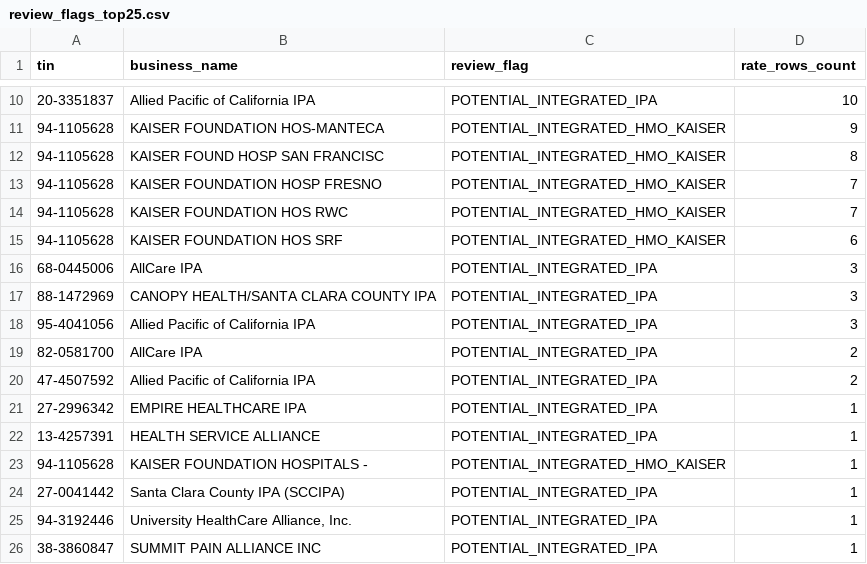
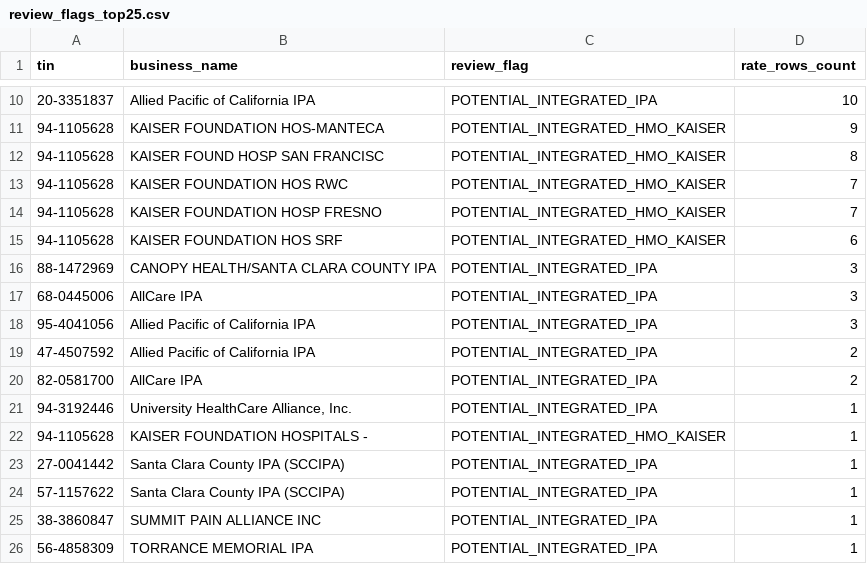
Before and after one commit to vaibhavc-coder/Curation-Rate-Provider, a CSV file: docs/review_flags_top25.csv, drawn as a sheet; only a part is shown, gaps mark what is left out.

```diff
--- a/docs/review_flags_top25.csv
+++ b/docs/review_flags_top25.csv
@@ -12,15 +12,15 @@ tin,business_name,review_flag,rate_rows_count
 94-1105628,KAISER FOUND HOSP SAN FRANCISC,POTENTIAL_INTEGRATED_HMO_KAISER,8
+94-1105628,KAISER FOUNDATION HOS RWC,POTENTIAL_INTEGRATED_HMO_KAISER,7
 94-1105628,KAISER FOUNDATION HOSP FRESNO,POTENTIAL_INTEGRATED_HMO_KAISER,7
-94-1105628,KAISER FOUNDATION HOS RWC,POTENTIAL_INTEGRATED_HMO_KAISER,7
 94-1105628,KAISER FOUNDATION HOS SRF,POTENTIAL_INTEGRATED_HMO_KAISER,6
+88-1472969,CANOPY HEALTH/SANTA CLARA COUNTY IPA,POTENTIAL_INTEGRATED_IPA,3
 68-0445006,AllCare IPA,POTENTIAL_INTEGRATED_IPA,3
-88-1472969,CANOPY HEALTH/SANTA CLARA COUNTY IPA,POTENTIAL_INTEGRATED_IPA,3
 95-4041056,Allied Pacific of California IPA,POTENTIAL_INTEGRATED_IPA,3
+47-4507592,Allied Pacific of California IPA,POTENTIAL_INTEGRATED_IPA,2
 82-0581700,AllCare IPA,POTENTIAL_INTEGRATED_IPA,2
-47-4507592,Allied Pacific of California IPA,POTENTIAL_INTEGRATED_IPA,2
-27-2996342,EMPIRE HEALTHCARE IPA,POTENTIAL_INTEGRATED_IPA,1
-13-4257391,HEALTH SERVICE ALLIANCE,POTENTIAL_INTEGRATED_IPA,1
+94-3192446,"University HealthCare Alliance, Inc.",POTENTIAL_INTEGRATED_IPA,1
 94-1105628,KAISER FOUNDATION HOSPITALS -,POTENTIAL_INTEGRATED_HMO_KAISER,1
 27-0041442,Santa Clara County IPA (SCCIPA),POTENTIAL_INTEGRATED_IPA,1
-94-3192446,"University HealthCare Alliance, Inc.",POTENTIAL_INTEGRATED_IPA,1
+57-1157622,Santa Clara County IPA (SCCIPA),POTENTIAL_INTEGRATED_IPA,1
 38-3860847,SUMMIT PAIN ALLIANCE INC,POTENTIAL_INTEGRATED_IPA,1
+56-4858309,TORRANCE MEMORIAL IPA,POTENTIAL_INTEGRATED_IPA,1
```
Also changed, not shown: docs/trace_report.csv.
